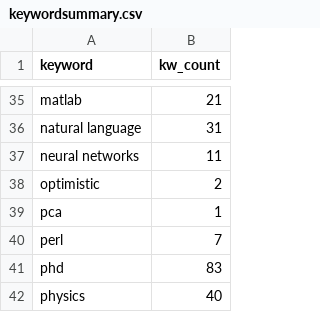
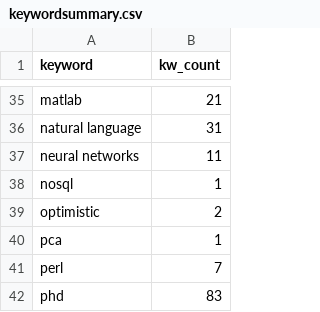
Before and after one commit to baroncurtin2/data607-project3, a CSV file: data/keywordsummary.csv, drawn as a sheet; only a part is shown, gaps mark what is left out; the shorter side is filled out with more unchanged rows; the diff names each change by its address in the sheet, - before the commit and + after, or states it on an @@ line.

Commit message:
-- Added nosql

```diff
--- a/data/keywordsummary.csv
+++ b/data/keywordsummary.csv
+row 38: nosql | 1
```
Also changed, not shown: 2 other files.
